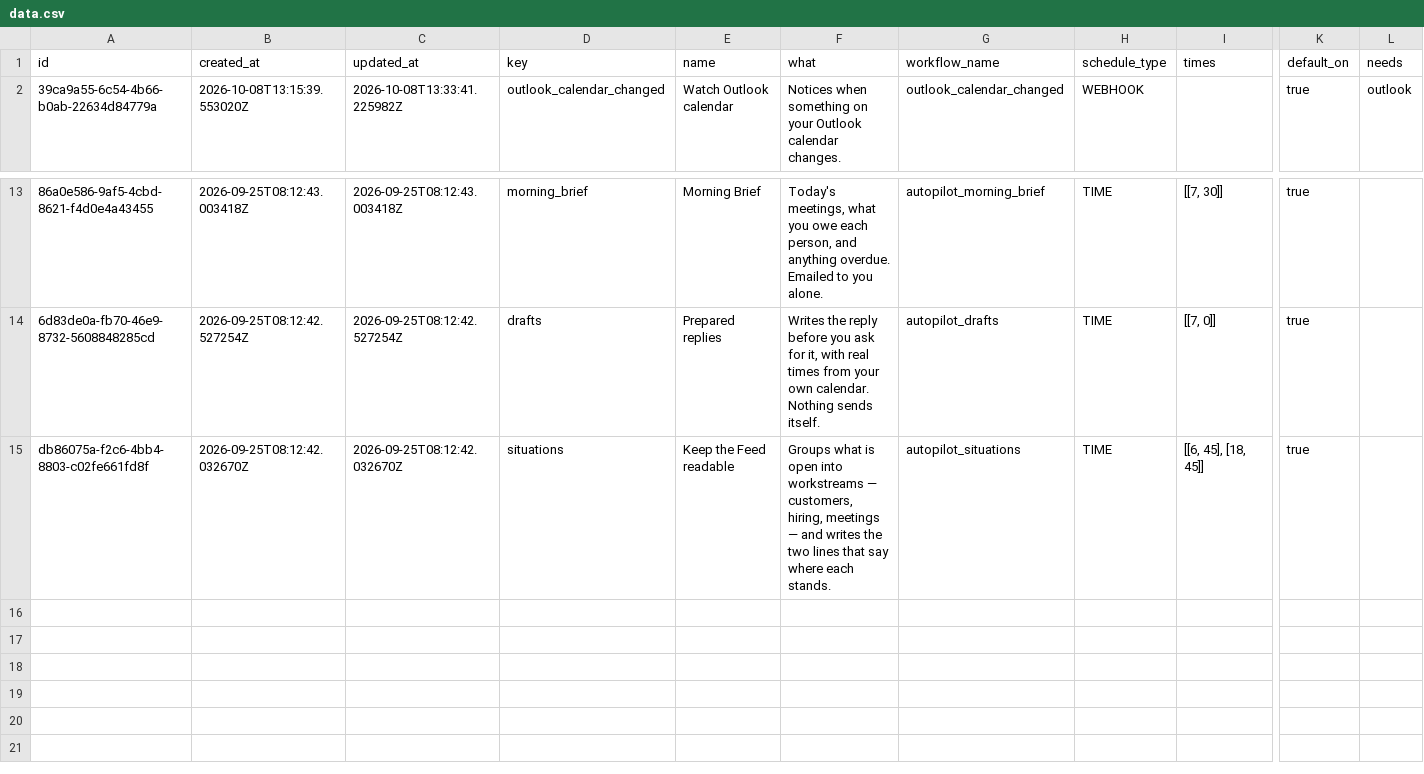
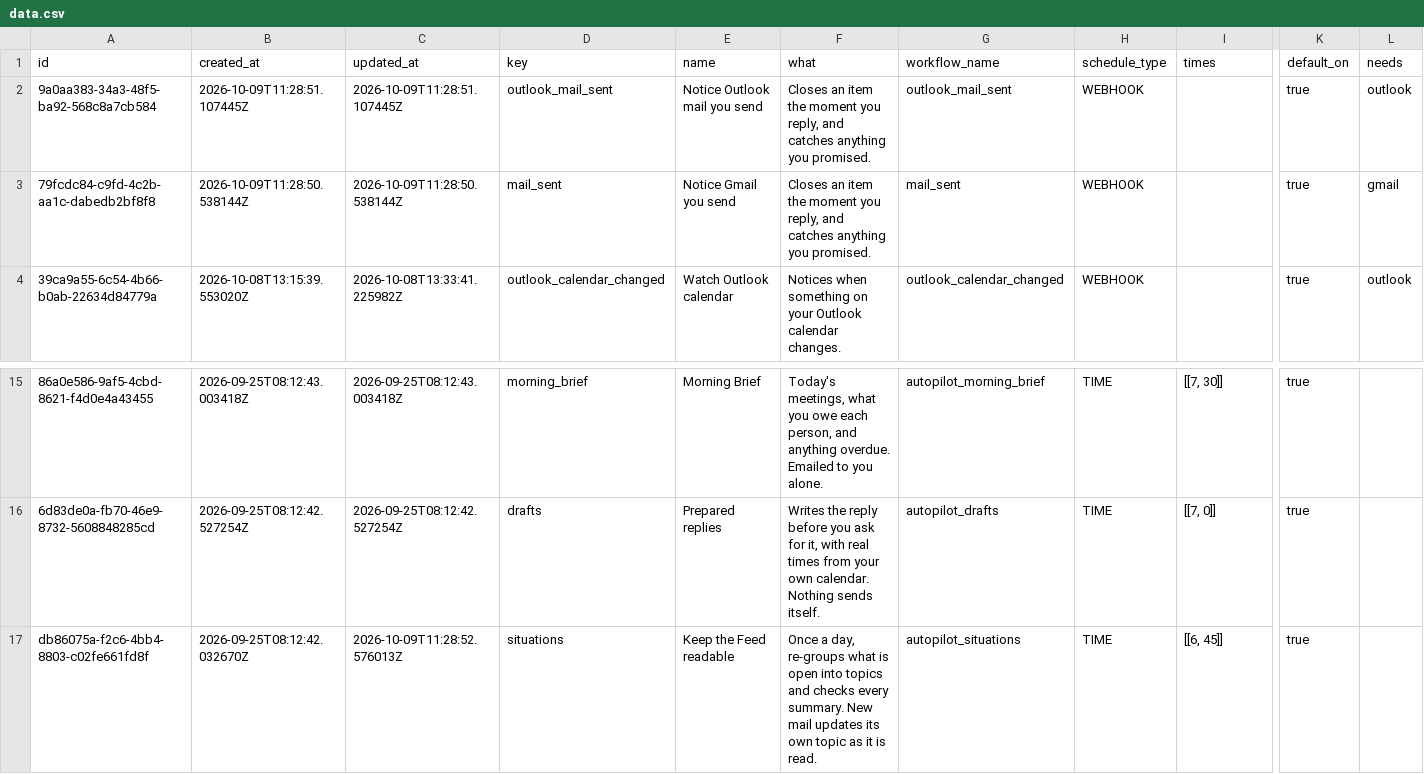
Before and after one commit to ayushgautam-dev/otto, a CSV file: tables/autopilot_catalog/data.csv, drawn as a sheet; only a part is shown, gaps mark what is left out; addresses are those after the commit; rows hold the shown columns only; the diff names each change by its address in the sheet, - before the commit and + after, or states it on an @@ line.

```diff
--- a/tables/autopilot_catalog/data.csv
+++ b/tables/autopilot_catalog/data.csv
+row 2: 9a0aa383-34a3-48f5-ba92-568c8a7cb584 | 2026-10-09T11:28:51.107445Z | 2026-10-09T11:28:51.107445Z | outlook_mail_sent | Notice Outlook mail you send | Closes an item the moment you reply, and catches anything you promised. | outlook_mail_sent | WEBHOOK |  | true | outlook
+row 3: 79fcdc84-c9fd-4c2b-aa1c-dabedb2bf8f8 | 2026-10-09T11:28:50.538144Z | 2026-10-09T11:28:50.538144Z | mail_sent | Notice Gmail you send | Closes an item the moment you reply, and catches anything you promised. | mail_sent | WEBHOOK |  | true | gmail
-C17 (updated_at): 2026-09-25T08:12:42.032670Z
+C17 (updated_at): 2026-10-09T11:28:52.576013Z
-F17 (what): Groups what is open into workstreams — customers, hiring, meetings — and writes the two lines that say where each stands.
+F17 (what): Once a day, re-groups what is open into topics and checks every summary. New mail updates its own topic as it is read.
-I17 (times): [[6, 45], [18, 45]]
+I17 (times): [[6, 45]]
```
Also changed, not shown: 29 other files.
